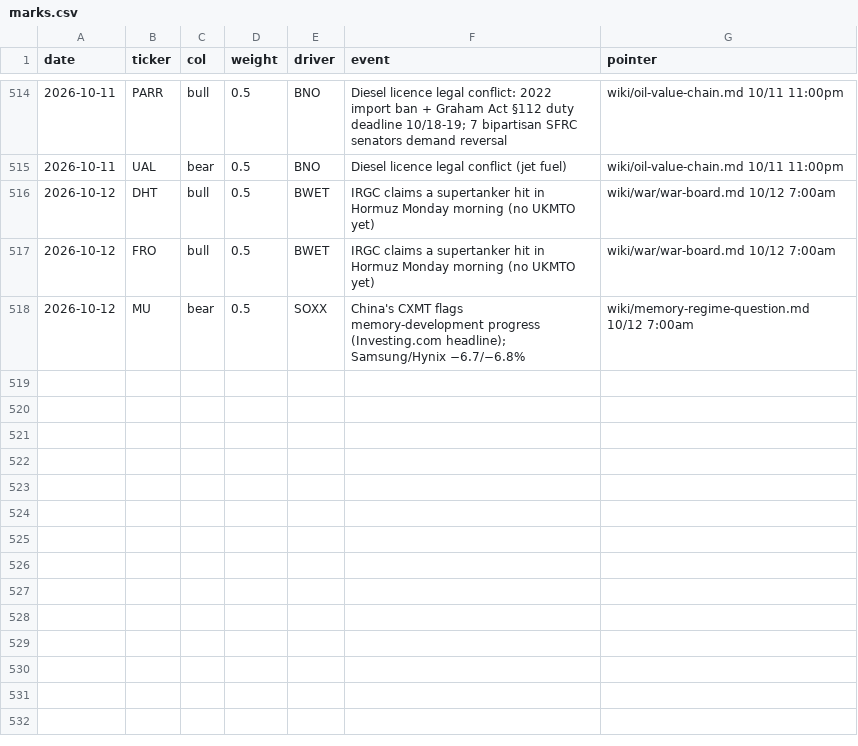
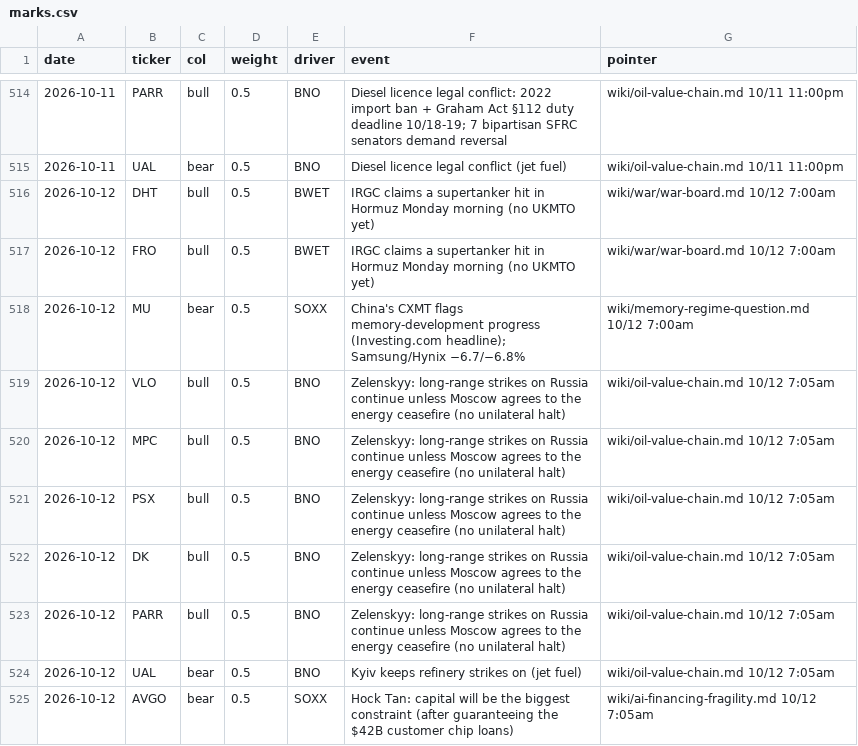
Before and after one commit to smsyt4sjvc-crypto/Wiki-Brain, a CSV file: data/money/marks.csv, drawn as a sheet; only a part is shown, gaps mark what is left out.

```diff
--- a/data/money/marks.csv
+++ b/data/money/marks.csv
@@ -518 +518,8 @@ date,ticker,col,weight,driver,event,pointer
 2026-10-12,MU,bear,0.5,SOXX,"China's CXMT flags memory-development progress (Investing.com headline); Samsung/Hynix −6.7/−6.8%",wiki/memory-regime-question.md 10/12 7:00am
+2026-10-12,VLO,bull,0.5,BNO,"Zelenskyy: long-range strikes on Russia continue unless Moscow agrees to the energy ceasefire (no unilateral halt)",wiki/oil-value-chain.md 10/12 7:05am
+2026-10-12,MPC,bull,0.5,BNO,"Zelenskyy: long-range strikes on Russia continue unless Moscow agrees to the energy ceasefire (no unilateral halt)",wiki/oil-value-chain.md 10/12 7:05am
+2026-10-12,PSX,bull,0.5,BNO,"Zelenskyy: long-range strikes on Russia continue unless Moscow agrees to the energy ceasefire (no unilateral halt)",wiki/oil-value-chain.md 10/12 7:05am
+2026-10-12,DK,bull,0.5,BNO,"Zelenskyy: long-range strikes on Russia continue unless Moscow agrees to the energy ceasefire (no unilateral halt)",wiki/oil-value-chain.md 10/12 7:05am
+2026-10-12,PARR,bull,0.5,BNO,"Zelenskyy: long-range strikes on Russia continue unless Moscow agrees to the energy ceasefire (no unilateral halt)",wiki/oil-value-chain.md 10/12 7:05am
+2026-10-12,UAL,bear,0.5,BNO,"Kyiv keeps refinery strikes on (jet fuel)",wiki/oil-value-chain.md 10/12 7:05am
+2026-10-12,AVGO,bear,0.5,SOXX,"Hock Tan: capital will be the biggest constraint (after guaranteeing the $42B customer chip loans)",wiki/ai-financing-fragility.md 10/12 7:05am
```
Also changed, not shown: 45 other files.
